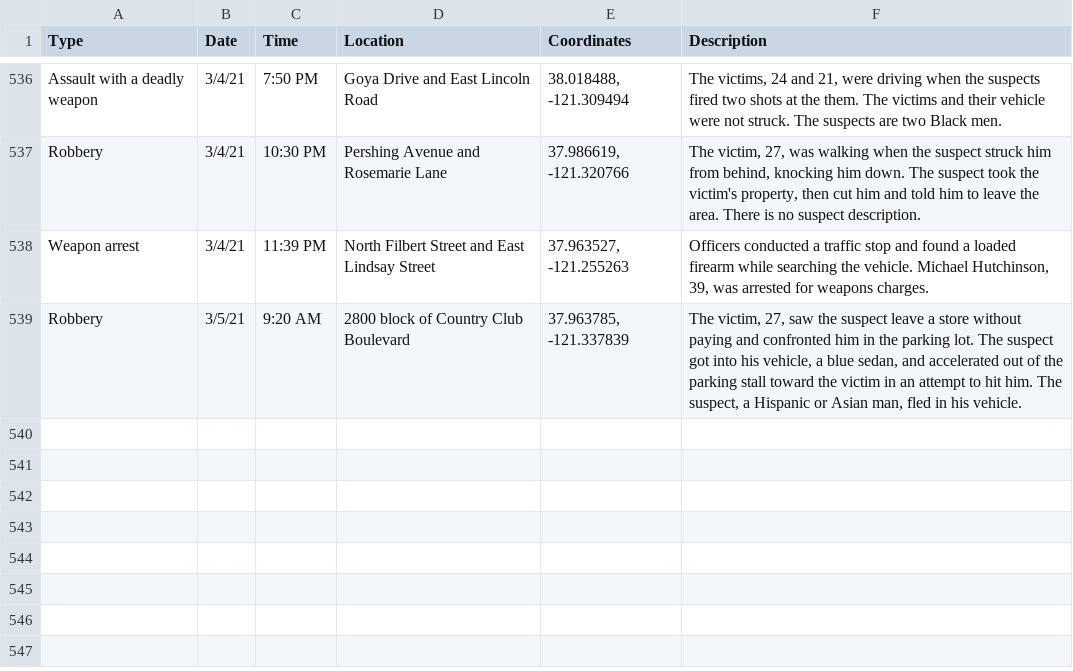
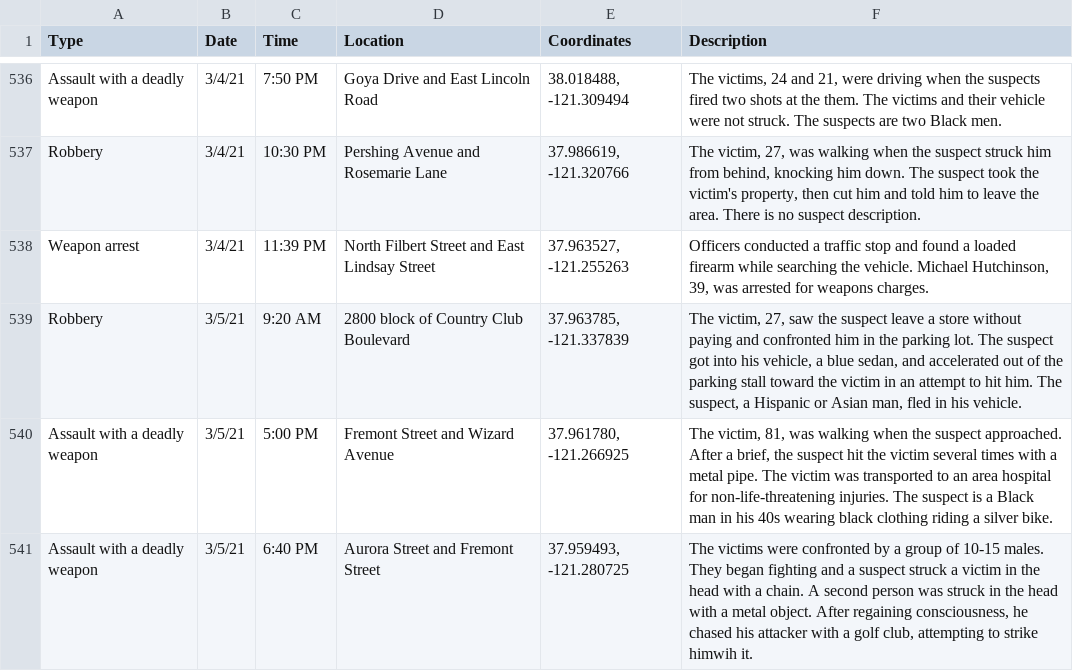
Before and after one commit to miriamwaldvogel/209politics, a CSV file: projects/crimemaps/data/stockton.csv, drawn as a sheet; only a part is shown, gaps mark what is left out; the diff names each change by its address in the sheet, - before the commit and + after, or states it on an @@ line.

```diff
--- a/projects/crimemaps/data/stockton.csv
+++ b/projects/crimemaps/data/stockton.csv
+row 540: Assault with a deadly weapon | 3/5/21 | 5:00 PM | Fremont Street and Wizard Avenue | 37.961780, -121.266925 | The victim, 81, was walking when the suspect approached. After a brief, the suspect hit the victim several times with a metal pipe. The victim was transported to an area hospital for non-life-threatening injuries. The suspect is a Black man in his 40s wearing black clothing riding a silver bike.
+row 541: Assault with a deadly weapon | 3/5/21 | 6:40 PM | Aurora Street and Fremont Street | 37.959493, -121.280725 | The victims were confronted by a group of 10-15 males. They began fighting and a suspect struck a victim in the head with a chain. A second person was struck in the head with a metal object. After regaining consciousness, he chased his attacker with a golf club, attempting to strike himwih it.
```
Also changed, not shown: 1 other file.
